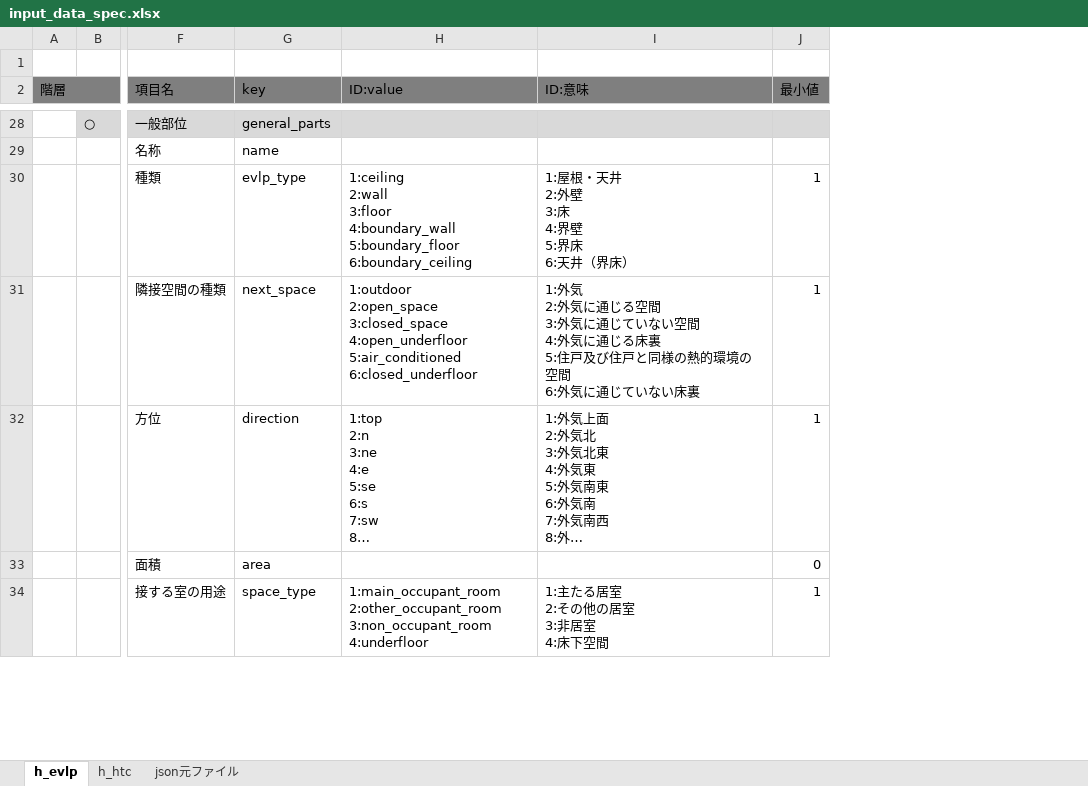
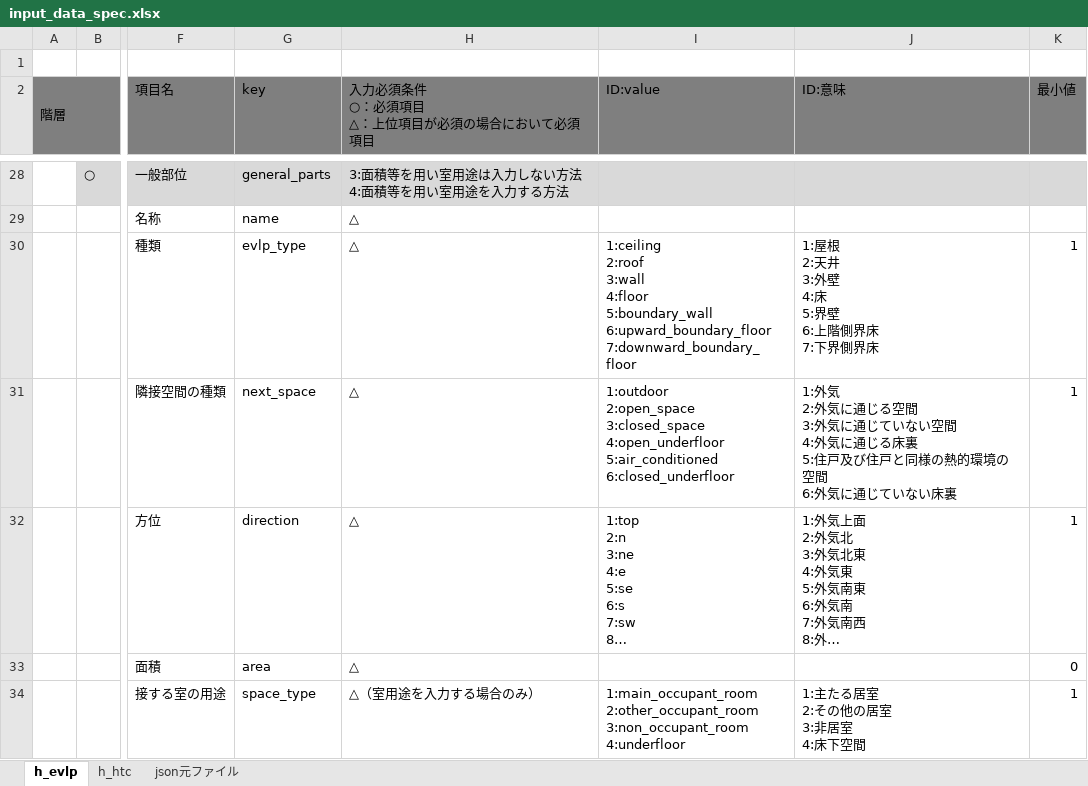
Before and after one commit to BRI-EES-House/heat_load_calc, an Excel workbook: input_data_spec.xlsx, sheet h_evlp, drawn as a sheet; only a part is shown, gaps mark what is left out; long unchanged cells end in …; values as stored, in another font and other column widths than the file's, no borders; addresses are those after the commit; ↵ is a line break in a cell; the diff covers the shown part only; the diff names each change by its address in the sheet, - before the commit and + after, or states it on an @@ line.

```diff
--- a/input_data_spec.xlsx (sheet h_evlp)
+++ b/input_data_spec.xlsx (sheet h_evlp)
+column H, row 2: 入力必須条件 ↵ ○：必須項目 ↵ △：上位項目が必須の場合において必須項目; rows 28-34: 3:面積等を用い室用途は入力しない方法 ↵ 4:面積等を用い室用途を入力する方法 | △ | △ | △ | △ | △ | △（室用途を入力する場合のみ）
-I30 (ID:value): 1:ceiling ↵ 2:wall ↵ 3:floor ↵ 4:boundary_wall ↵ 5:boundary_floor ↵ 6:boundary_ceiling
+I30 (ID:value): 1:ceiling ↵ 2:roof ↵ 3:wall ↵ 4:floor ↵ 5:boundary_wall ↵ 6:upward_boundary_floor ↵ 7:downward_boundary_floor
-J30 (ID:意味): 1:屋根・天井 ↵ 2:外壁 ↵ 3:床 ↵ 4:界壁 ↵ 5:界床 ↵ 6:天井（界床）
+J30 (ID:意味): 1:屋根 ↵ 2:天井 ↵ 3:外壁 ↵ 4:床 ↵ 5:界壁 ↵ 6:上階側界床 ↵ 7:下界側界床
```
Also changed, not shown: 2 added rows and 11 edited cells elsewhere in this sheet, sheet h_htc.
